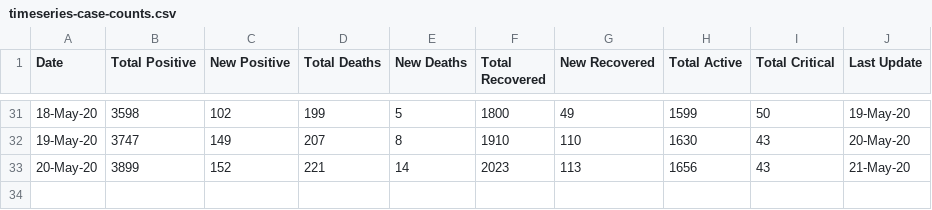
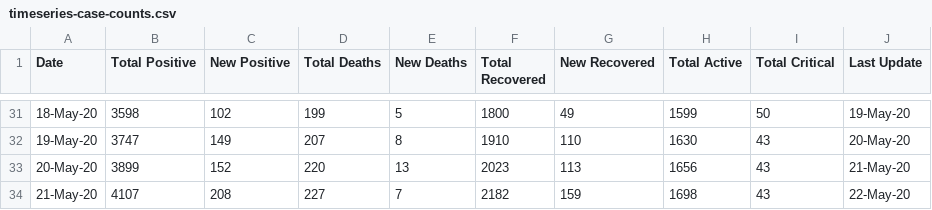
Before and after one commit to omkarmarkad/COVID19-Pune, a CSV file: timeseries-case-counts.csv, drawn as a sheet; only a part is shown, gaps mark what is left out.

Commit message:
Add files via upload

```diff
--- a/timeseries-case-counts.csv
+++ b/timeseries-case-counts.csv
@@ -32,2 +32,3 @@ Date,Total Positive,New Positive,Total Deaths,New Deaths,Total Recovered,New Rec
 19-May-20,3747,149,207,8,1910,110,1630,43,20-May-20
-20-May-20,3899,152,221,14,2023,113,1656,43,21-May-20
+20-May-20,3899,152,220,13,2023,113,1656,43,21-May-20
+21-May-20,4107,208,227,7,2182,159,1698,43,22-May-20
```
